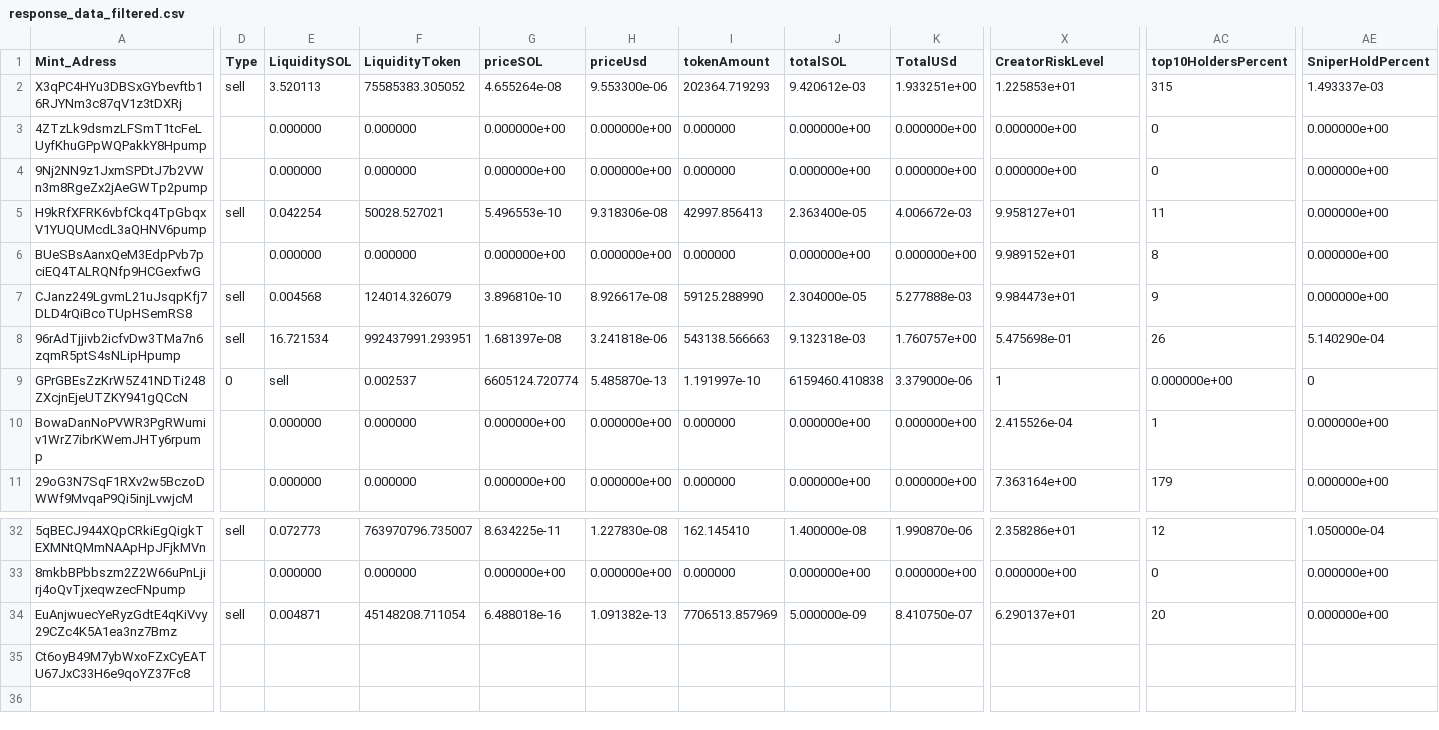
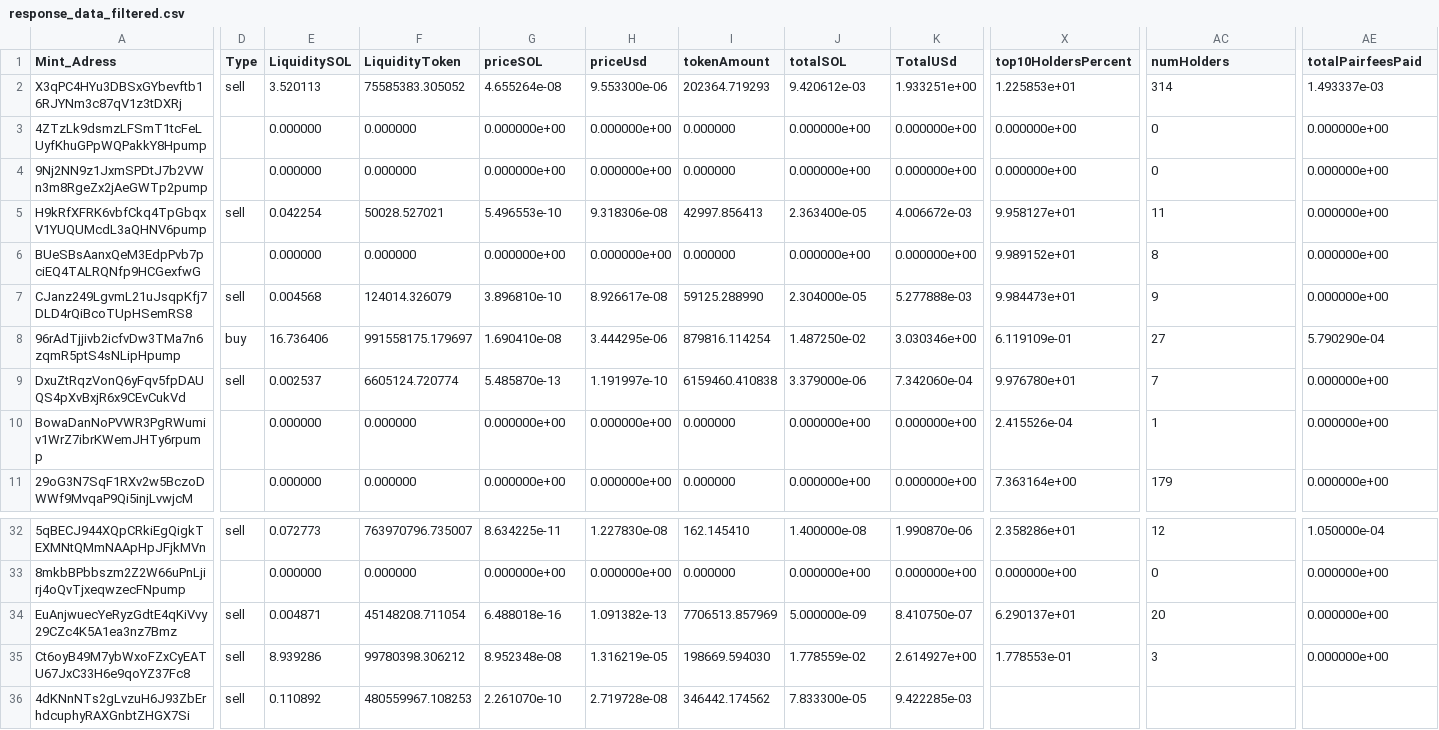
Before and after one commit to tr4m0ryp/ML-Bullx, a CSV file: label_v3/response_data_filtered.csv, drawn as a sheet; only a part is shown, gaps mark what is left out; removed rows and columns are numbered as before the commit, all else as after; rows hold the shown columns only; the diff covers the shown part only; the diff names each change by its address in the sheet, - before the commit and + after, or states it on an @@ line.

```diff
--- a/label_v3/response_data_filtered.csv
+++ b/label_v3/response_data_filtered.csv
-X1: CreatorRiskLevel
+X1: top10HoldersPercent
-AC1: top10HoldersPercent
+AC1: numHolders
-AE1: SniperHoldPercent
+AE1: totalPairfeesPaid
-AC2 (numHolders): 315
+AC2 (numHolders): 314
-D8 (Type): sell
+D8 (Type): buy
-E8 (LiquiditySOL): 16.721534
+E8 (LiquiditySOL): 16.736406
-F8 (LiquidityToken): 992437991.293951
+F8 (LiquidityToken): 991558175.179697
-G8 (priceSOL): 1.681397e-08
+G8 (priceSOL): 1.690410e-08
-H8 (priceUsd): 3.241818e-06
+H8 (priceUsd): 3.444295e-06
-I8 (tokenAmount): 543138.566663
+I8 (tokenAmount): 879816.114254
-J8 (totalSOL): 9.132318e-03
+J8 (totalSOL): 1.487250e-02
-K8 (TotalUSd): 1.760757e+00
+K8 (TotalUSd): 3.030346e+00
-X8 (top10HoldersPercent): 5.475698e-01
+X8 (top10HoldersPercent): 6.119109e-01
-AC8 (numHolders): 26
+AC8 (numHolders): 27
-AE8 (totalPairfeesPaid): 5.140290e-04
+AE8 (totalPairfeesPaid): 5.790290e-04
-row 9: GPrGBEsZzKrW5Z41NDTi248ZXcjnEjeUTZKY941gQCcN | 0 | sell | 0.002537 | 6605124.720774 | 5.485870e-13 | 1.191997e-10 | 6159460.410838 | 3.379000e-06 | 1 | 0.000000e+00 | 0
+row 9: DxuZtRqzVonQ6yFqv5fpDAUQS4pXvBxjR6x9CEvCukVd | sell | 0.002537 | 6605124.720774 | 5.485870e-13 | 1.191997e-10 | 6159460.410838 | 3.379000e-06 | 7.342060e-04 | 9.976780e+01 | 7 | 0.000000e+00
-row 35: Ct6oyB49M7ybWxoFZxCyEATU67JxC33H6e9qoYZ37Fc8
+row 35: Ct6oyB49M7ybWxoFZxCyEATU67JxC33H6e9qoYZ37Fc8 | sell | 8.939286 | 99780398.306212 | 8.952348e-08 | 1.316219e-05 | 198669.594030 | 1.778559e-02 | 2.614927e+00 | 1.778553e-01 | 3 | 0.000000e+00
+row 36: 4dKNnNTs2gLvzuH6J93ZbErhdcuphyRAXGnbtZHGX7Si | sell | 0.110892 | 480559967.108253 | 2.261070e-10 | 2.719728e-08 | 346442.174562 | 7.833300e-05 | 9.422285e-03
```
Also changed, not shown: 12 edited cells elsewhere in this file, 12 other files.
